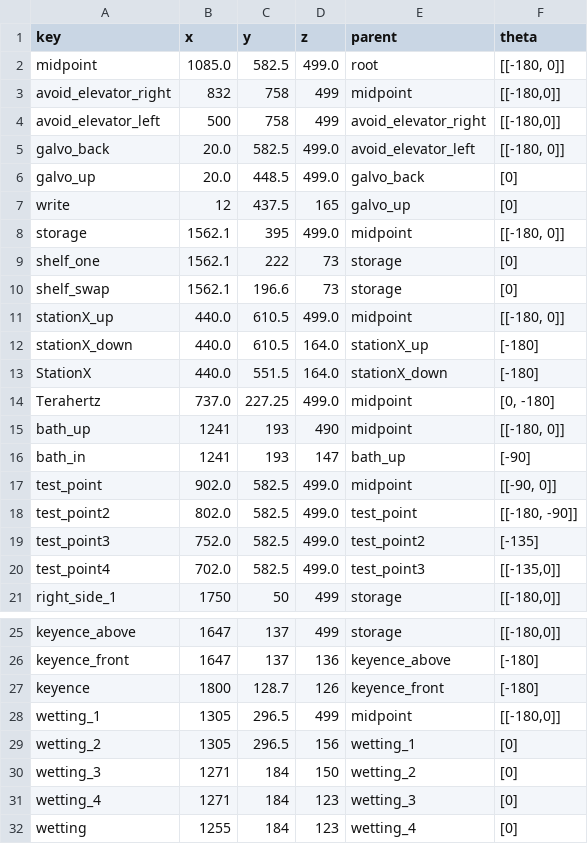
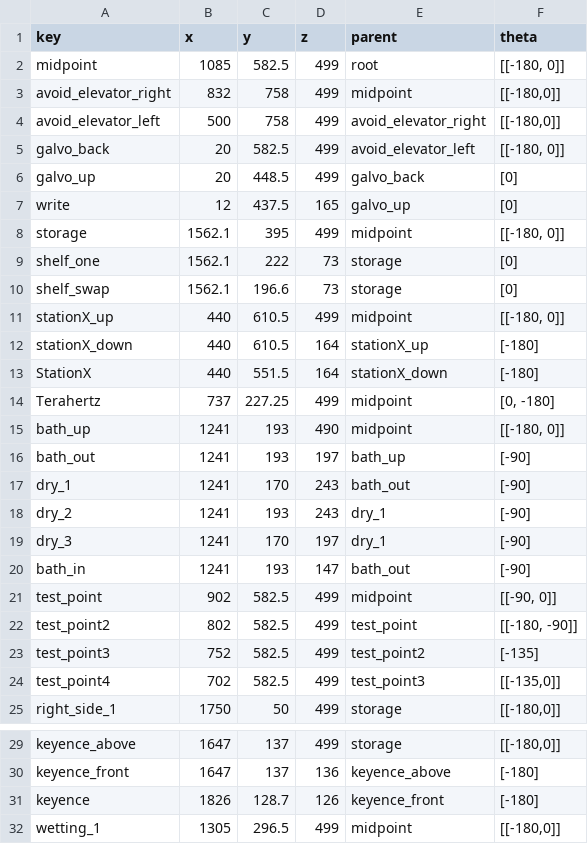
Before and after one commit to kito7454/gantrySefDriving, a CSV file: curr_gantry.csv, drawn as a sheet; only a part is shown, gaps mark what is left out; the shorter side is filled out with more unchanged rows; the diff covers the shown part only.

```diff
--- a/curr_gantry.csv
+++ b/curr_gantry.csv
@@ -1,21 +1,25 @@
 key,x,y,z,parent,theta
-midpoint,1085.0,582.5,499.0,root,"[[-180, 0]]"
+midpoint,1085,582.5,499,root,"[[-180, 0]]"
 avoid_elevator_right,832,758,499,midpoint,"[[-180,0]]"
 avoid_elevator_left,500,758,499,avoid_elevator_right,"[[-180,0]]"
-galvo_back,20.0,582.5,499.0,avoid_elevator_left,"[[-180, 0]]"
-galvo_up,20.0,448.5,499.0,galvo_back,[0]
+galvo_back,20,582.5,499,avoid_elevator_left,"[[-180, 0]]"
+galvo_up,20,448.5,499,galvo_back,[0]
 write,12,437.5,165,galvo_up,[0]
-storage,1562.1,395,499.0,midpoint,"[[-180, 0]]"
+storage,1562.1,395,499,midpoint,"[[-180, 0]]"
 shelf_one,1562.1,222,73,storage,[0]
 shelf_swap,1562.1,196.6,73,storage,[0]
-stationX_up,440.0,610.5,499.0,midpoint,"[[-180, 0]]"
-stationX_down,440.0,610.5,164.0,stationX_up,[-180]
-StationX,440.0,551.5,164.0,stationX_down,[-180]
-Terahertz,737.0,227.25,499.0,midpoint,"[0, -180]"
+stationX_up,440,610.5,499,midpoint,"[[-180, 0]]"
+stationX_down,440,610.5,164,stationX_up,[-180]
+StationX,440,551.5,164,stationX_down,[-180]
+Terahertz,737,227.25,499,midpoint,"[0, -180]"
 bath_up,1241,193,490,midpoint,"[[-180, 0]]"
-bath_in,1241,193,147,bath_up,[-90]
-test_point,902.0,582.5,499.0,midpoint,"[[-90, 0]]"
-test_point2,802.0,582.5,499.0,test_point,"[[-180, -90]]"
-test_point3,752.0,582.5,499.0,test_point2,[-135]
-test_point4,702.0,582.5,499.0,test_point3,"[[-135,0]]"
+bath_out,1241,193,197,bath_up,[-90]
+dry_1,1241,170,243,bath_out,[-90]
+dry_2,1241,193,243,dry_1,[-90]
+dry_3,1241,170,197,dry_1,[-90]
+bath_in,1241,193,147,bath_out,[-90]
+test_point,902,582.5,499,midpoint,"[[-90, 0]]"
+test_point2,802,582.5,499,test_point,"[[-180, -90]]"
+test_point3,752,582.5,499,test_point2,[-135]
+test_point4,702,582.5,499,test_point3,"[[-135,0]]"
 right_side_1,1750,50,499,storage,"[[-180,0]]"
@@ -26,3 +30,3 @@ keyence_above,1647,137,499,storage,"[[-180,0]]"
 keyence_front,1647,137,136,keyence_above,[-180]
-keyence,1800,128.7,126,keyence_front,[-180]
+keyence,1826,128.7,126,keyence_front,[-180]
 wetting_1,1305,296.5,499,midpoint,"[[-180,0]]"
```
Also changed, not shown: 7 added rows elsewhere in this file, 5 other files.
